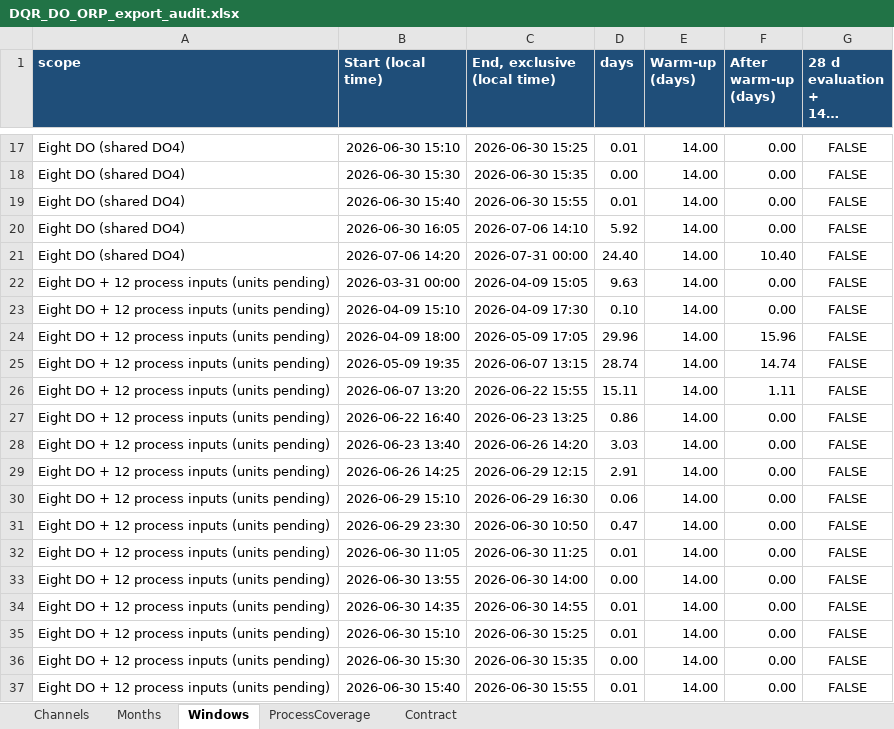
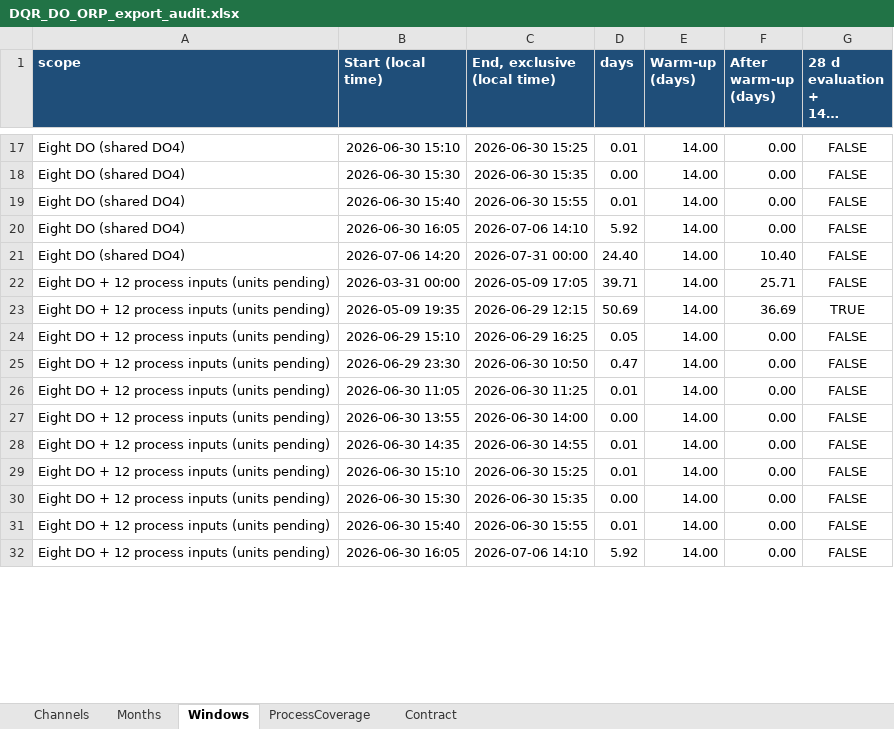
Before and after one commit to muzi-1998/beian_tree, an Excel workbook: Project 1 Data Quality Assessment/validation/sumo_input_do_v3_20260919/outputs/dqr_forcing/DQR_DO_ORP_export_audit.xlsx, sheet Windows, drawn as a sheet; only a part is shown, gaps mark what is left out; the shorter side is filled out with more unchanged rows; long unchanged cells end in …; values as stored, in another font and other column widths than the file's, no borders; removed rows and columns are numbered as before the commit, all else as after; the diff covers the shown part only; the diff names each change by its address in the sheet, - before the commit and + after, or states it on an @@ line.

Commit message:
Harden SUMO input cleaning and audit contract

```diff
--- a/Project 1 Data Quality Assessment/validation/sumo_input_do_v3_20260919/outputs/dqr_forcing/DQR_DO_ORP_export_audit.xlsx (sheet Windows)
+++ b/Project 1 Data Quality Assessment/validation/sumo_input_do_v3_20260919/outputs/dqr_forcing/DQR_DO_ORP_export_audit.xlsx (sheet Windows)
-C22 (End, exclusive (local time)): 2026-04-09 15:05
+C22 (End, exclusive (local time)): 2026-05-09 17:05
-D22 (days): 9.63
+D22 (days): 39.71
-F22 (After warm-up (days)): 0.00
+F22 (After warm-up (days)): 25.71
-row 23: Eight DO + 12 process inputs (units pending) | 2026-04-09 15:10 | 2026-04-09 17:30 | 0.10 | 14.00 | 0.00 | FALSE
-row 24: Eight DO + 12 process inputs (units pending) | 2026-04-09 18:00 | 2026-05-09 17:05 | 29.96 | 14.00 | 15.96 | FALSE
-C23 (End, exclusive (local time)): 2026-06-07 13:15
+C23 (End, exclusive (local time)): 2026-06-29 12:15
-D23 (days): 28.74
+D23 (days): 50.69
-F23 (After warm-up (days)): 14.74
+F23 (After warm-up (days)): 36.69
-G23 (28 d evaluation + 14 d warm-up?): FALSE
+G23 (28 d evaluation + 14 d warm-up?): TRUE
-row 26: Eight DO + 12 process inputs (units pending) | 2026-06-07 13:20 | 2026-06-22 15:55 | 15.11 | 14.00 | 1.11 | FALSE
-row 27: Eight DO + 12 process inputs (units pending) | 2026-06-22 16:40 | 2026-06-23 13:25 | 0.86 | 14.00 | 0.00 | FALSE
-row 28: Eight DO + 12 process inputs (units pending) | 2026-06-23 13:40 | 2026-06-26 14:20 | 3.03 | 14.00 | 0.00 | FALSE
-row 29: Eight DO + 12 process inputs (units pending) | 2026-06-26 14:25 | 2026-06-29 12:15 | 2.91 | 14.00 | 0.00 | FALSE
-C24 (End, exclusive (local time)): 2026-06-29 16:30
+C24 (End, exclusive (local time)): 2026-06-29 16:25
-D24 (days): 0.06
+D24 (days): 0.05
```
Also changed, not shown: 59 removed rows and 3 edited cells elsewhere in this sheet, sheet ProcessCoverage, sheet Contract, Project 1 Data Quality Assessment/validation/sumo_input_do_v3_20260919/outputs/dqr_full_period/DQR_full_period_SUMO_audit.xlsx, 17 other files.
